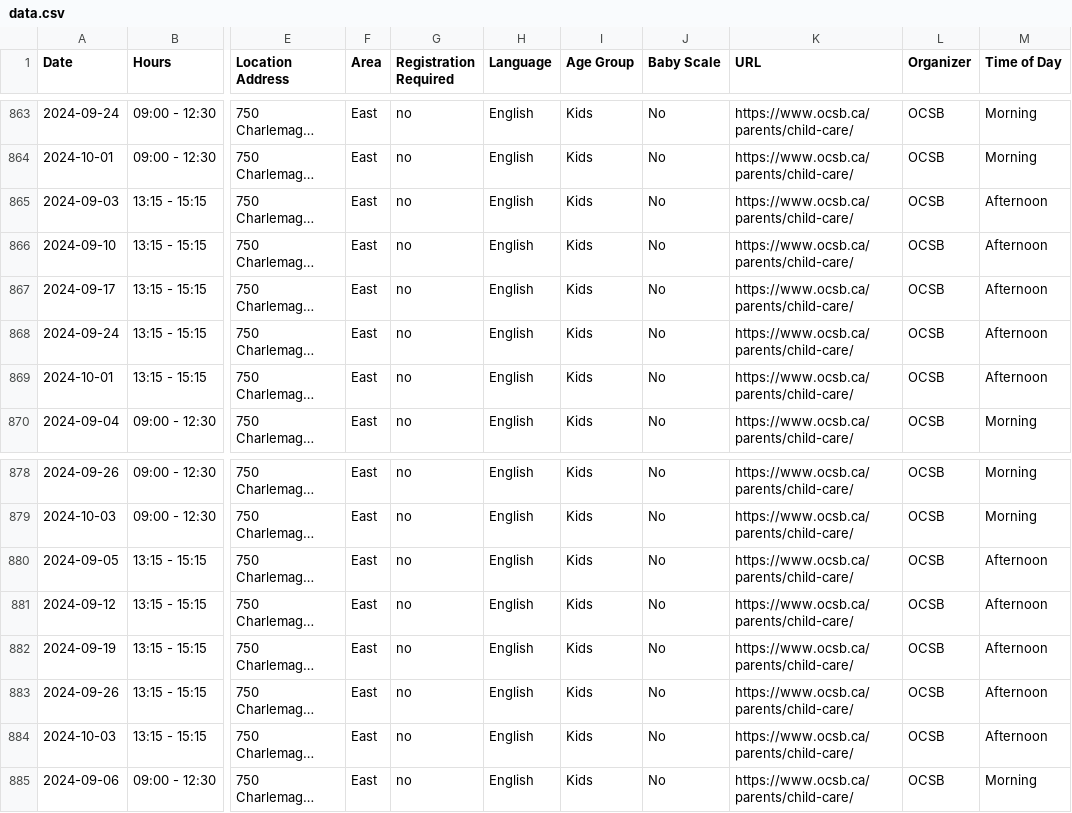
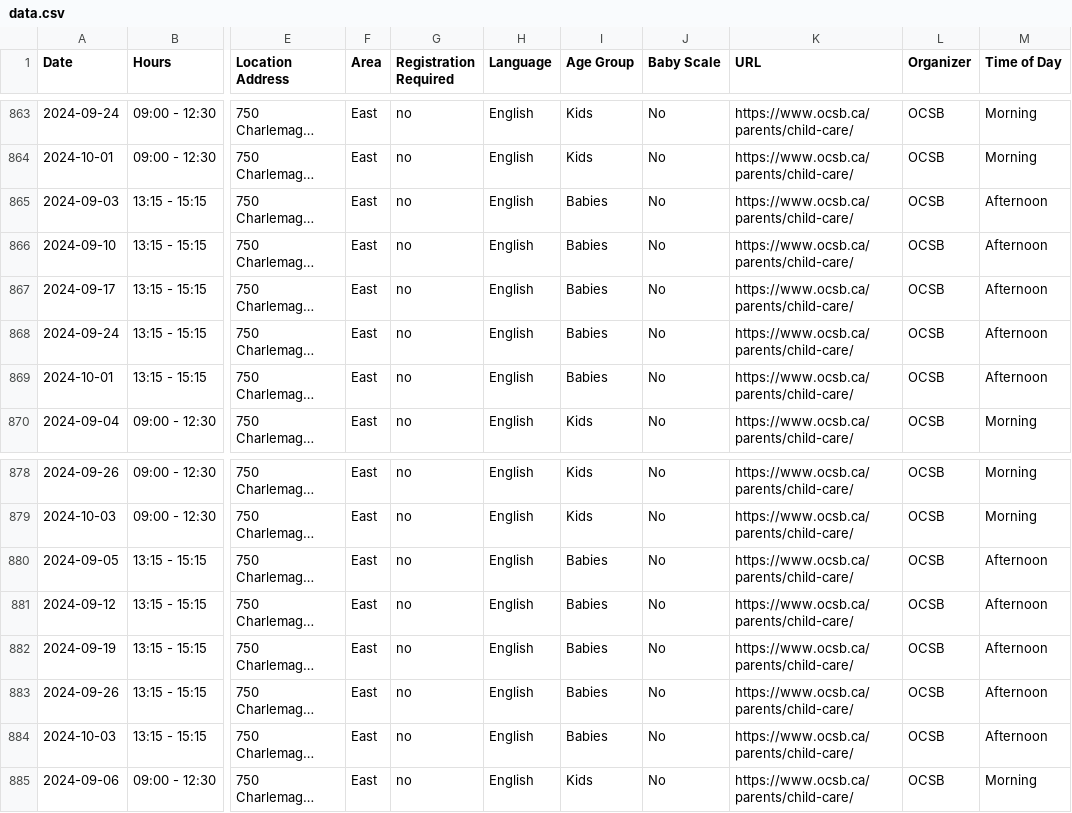
Before and after one commit to claudielarouche/claudielarouche, a CSV file: earlyON/data.csv, drawn as a sheet; only a part is shown, gaps mark what is left out; long unchanged cells end in …; the diff names each change by its address in the sheet, - before the commit and + after, or states it on an @@ line.

Commit message:
Update data.csv

```diff
--- a/earlyON/data.csv
+++ b/earlyON/data.csv
-I865:I869 (Age Group): Kids
+I865:I869 (Age Group): Babies
-I880:I884 (Age Group): Kids
+I880:I884 (Age Group): Babies
```
